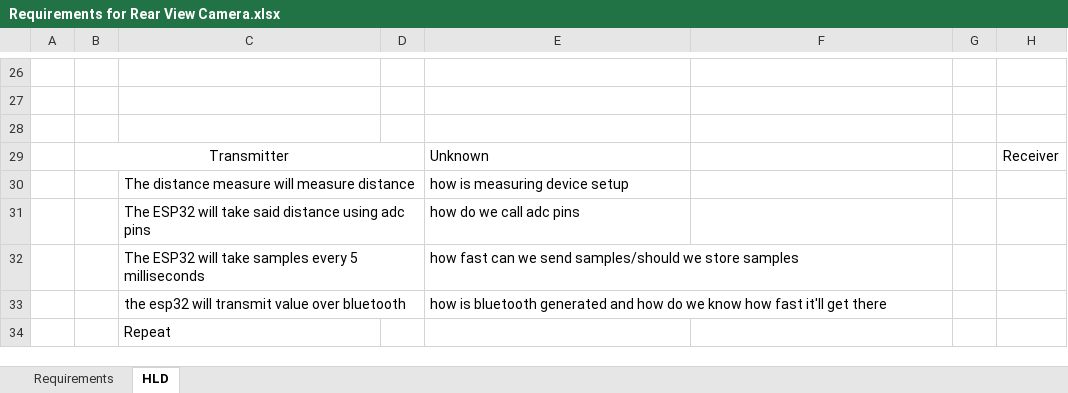
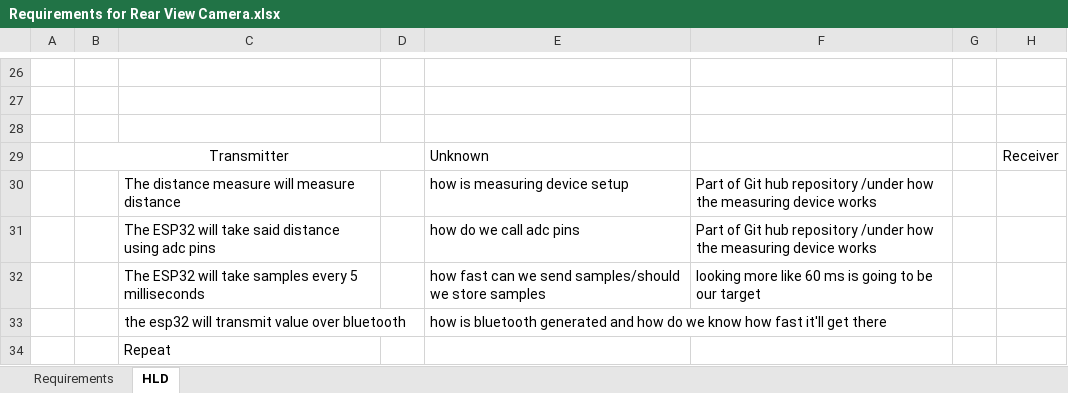
Before and after one commit to HombreDV/Rear-View-Camera, an Excel workbook: Requirements for Rear View Camera.xlsx, sheet HLD, drawn as a sheet; only a part is shown, gaps mark what is left out; values as stored, in another font and other column widths than the file's, no borders; charts and pictures not drawn; the diff names each change by its address in the sheet, - before the commit and + after, or states it on an @@ line.

```diff
--- a/Requirements for Rear View Camera.xlsx (sheet HLD)
+++ b/Requirements for Rear View Camera.xlsx (sheet HLD)
-F30:F31: (empty)
+F30:F31: Part of Git hub repository /under how the measuring device works
-F32: (empty)
+F32: looking more like 60 ms is going to be our target
```
Also changed, not shown: charts or pictures, 1 other file.
